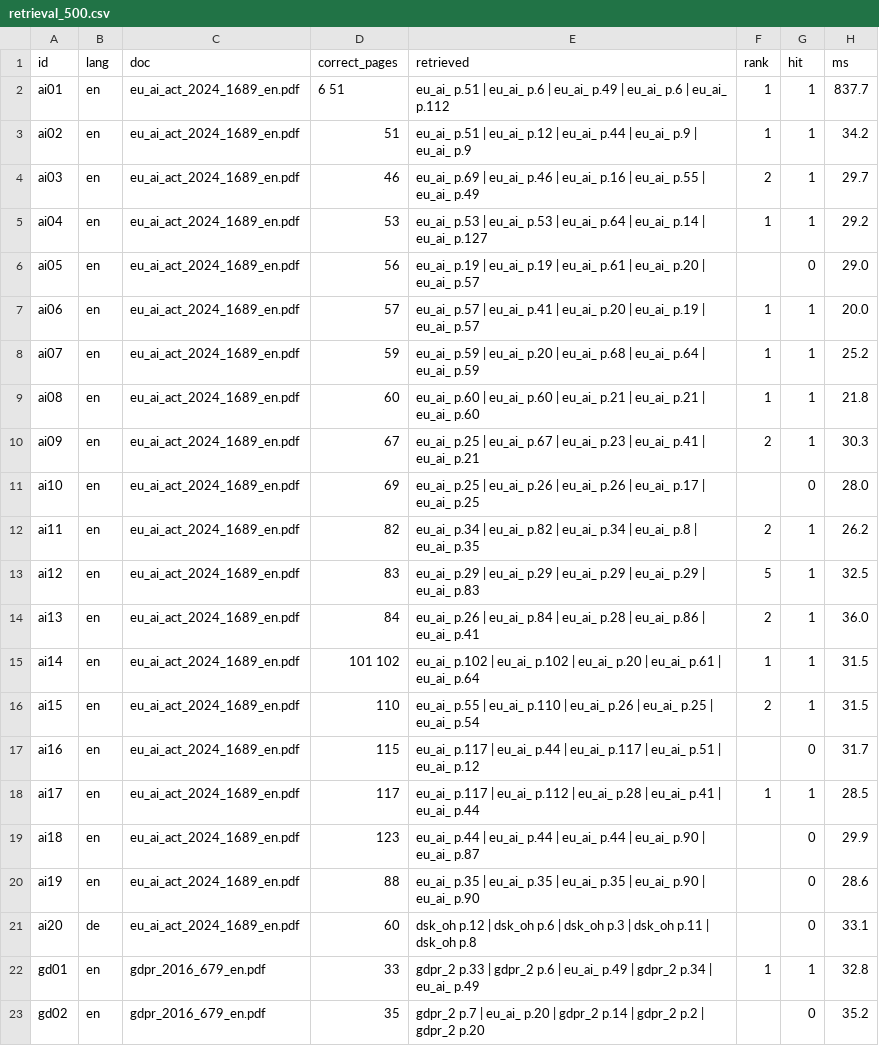
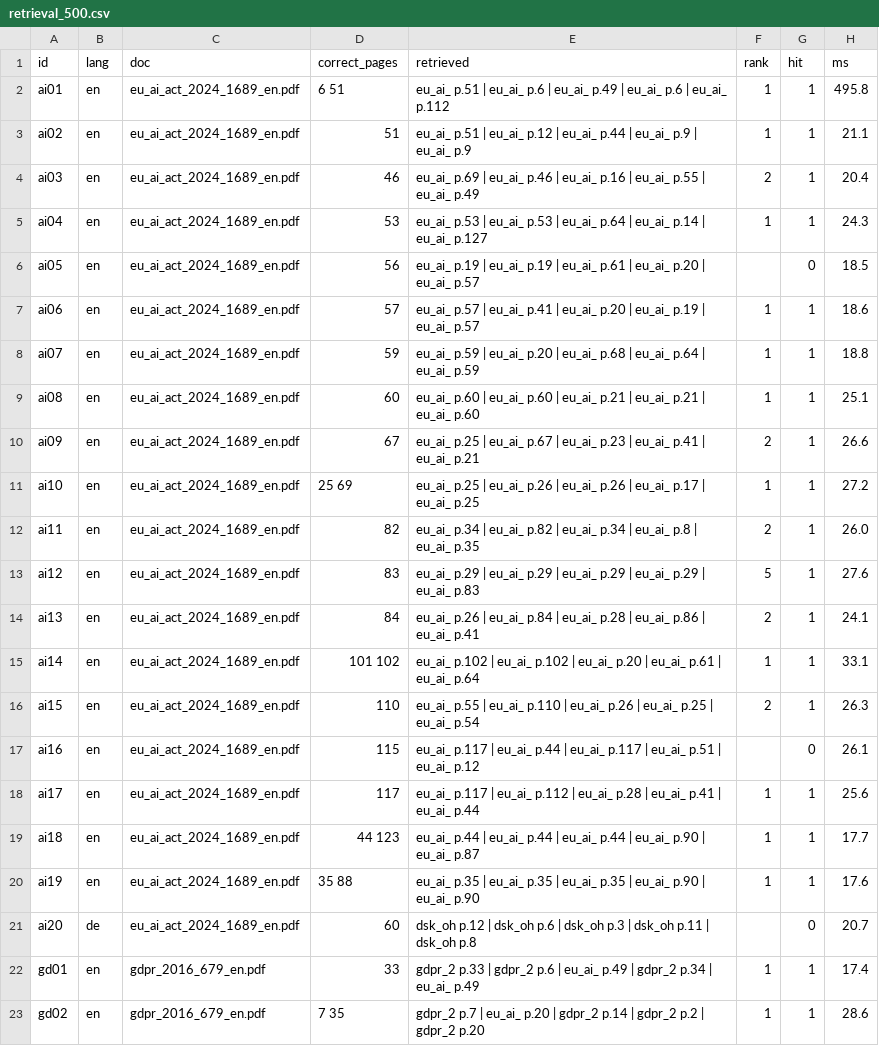
Before and after one commit to mirilkikani/ask-the-rules-rag, a CSV file: eval/results/retrieval_500.csv, drawn as a sheet; only a part is shown; the diff covers the shown part only.

Commit message:
Review misses, fix 4 labels (documented), rerun retrieval eval

```diff
--- a/eval/results/retrieval_500.csv
+++ b/eval/results/retrieval_500.csv
@@ -1,23 +1,23 @@
 id,lang,doc,correct_pages,retrieved,rank,hit,ms
-ai01,en,eu_ai_act_2024_1689_en.pdf,6 51,eu_ai_ p.51 | eu_ai_ p.6 | eu_ai_ p.49 | eu_ai_ p.6 | eu_ai_ p.112,1,1,837.7
-ai02,en,eu_ai_act_2024_1689_en.pdf,51,eu_ai_ p.51 | eu_ai_ p.12 | eu_ai_ p.44 | eu_ai_ p.9 | eu_ai_ p.9,1,1,34.2
-ai03,en,eu_ai_act_2024_1689_en.pdf,46,eu_ai_ p.69 | eu_ai_ p.46 | eu_ai_ p.16 | eu_ai_ p.55 | eu_ai_ p.49,2,1,29.7
-ai04,en,eu_ai_act_2024_1689_en.pdf,53,eu_ai_ p.53 | eu_ai_ p.53 | eu_ai_ p.64 | eu_ai_ p.14 | eu_ai_ p.127,1,1,29.2
-ai05,en,eu_ai_act_2024_1689_en.pdf,56,eu_ai_ p.19 | eu_ai_ p.19 | eu_ai_ p.61 | eu_ai_ p.20 | eu_ai_ p.57,,0,29.0
-ai06,en,eu_ai_act_2024_1689_en.pdf,57,eu_ai_ p.57 | eu_ai_ p.41 | eu_ai_ p.20 | eu_ai_ p.19 | eu_ai_ p.57,1,1,20.0
-ai07,en,eu_ai_act_2024_1689_en.pdf,59,eu_ai_ p.59 | eu_ai_ p.20 | eu_ai_ p.68 | eu_ai_ p.64 | eu_ai_ p.59,1,1,25.2
-ai08,en,eu_ai_act_2024_1689_en.pdf,60,eu_ai_ p.60 | eu_ai_ p.60 | eu_ai_ p.21 | eu_ai_ p.21 | eu_ai_ p.60,1,1,21.8
-ai09,en,eu_ai_act_2024_1689_en.pdf,67,eu_ai_ p.25 | eu_ai_ p.67 | eu_ai_ p.23 | eu_ai_ p.41 | eu_ai_ p.21,2,1,30.3
-ai10,en,eu_ai_act_2024_1689_en.pdf,69,eu_ai_ p.25 | eu_ai_ p.26 | eu_ai_ p.26 | eu_ai_ p.17 | eu_ai_ p.25,,0,28.0
-ai11,en,eu_ai_act_2024_1689_en.pdf,82,eu_ai_ p.34 | eu_ai_ p.82 | eu_ai_ p.34 | eu_ai_ p.8 | eu_ai_ p.35,2,1,26.2
-ai12,en,eu_ai_act_2024_1689_en.pdf,83,eu_ai_ p.29 | eu_ai_ p.29 | eu_ai_ p.29 | eu_ai_ p.29 | eu_ai_ p.83,5,1,32.5
-ai13,en,eu_ai_act_2024_1689_en.pdf,84,eu_ai_ p.26 | eu_ai_ p.84 | eu_ai_ p.28 | eu_ai_ p.86 | eu_ai_ p.41,2,1,36.0
-ai14,en,eu_ai_act_2024_1689_en.pdf,101 102,eu_ai_ p.102 | eu_ai_ p.102 | eu_ai_ p.20 | eu_ai_ p.61 | eu_ai_ p.64,1,1,31.5
-ai15,en,eu_ai_act_2024_1689_en.pdf,110,eu_ai_ p.55 | eu_ai_ p.110 | eu_ai_ p.26 | eu_ai_ p.25 | eu_ai_ p.54,2,1,31.5
-ai16,en,eu_ai_act_2024_1689_en.pdf,115,eu_ai_ p.117 | eu_ai_ p.44 | eu_ai_ p.117 | eu_ai_ p.51 | eu_ai_ p.12,,0,31.7
-ai17,en,eu_ai_act_2024_1689_en.pdf,117,eu_ai_ p.117 | eu_ai_ p.112 | eu_ai_ p.28 | eu_ai_ p.41 | eu_ai_ p.44,1,1,28.5
-ai18,en,eu_ai_act_2024_1689_en.pdf,123,eu_ai_ p.44 | eu_ai_ p.44 | eu_ai_ p.44 | eu_ai_ p.90 | eu_ai_ p.87,,0,29.9
-ai19,en,eu_ai_act_2024_1689_en.pdf,88,eu_ai_ p.35 | eu_ai_ p.35 | eu_ai_ p.35 | eu_ai_ p.90 | eu_ai_ p.90,,0,28.6
-ai20,de,eu_ai_act_2024_1689_en.pdf,60,dsk_oh p.12 | dsk_oh p.6 | dsk_oh p.3 | dsk_oh p.11 | dsk_oh p.8,,0,33.1
-gd01,en,gdpr_2016_679_en.pdf,33,gdpr_2 p.33 | gdpr_2 p.6 | eu_ai_ p.49 | gdpr_2 p.34 | eu_ai_ p.49,1,1,32.8
-gd02,en,gdpr_2016_679_en.pdf,35,gdpr_2 p.7 | eu_ai_ p.20 | gdpr_2 p.14 | gdpr_2 p.2 | gdpr_2 p.20,,0,35.2
+ai01,en,eu_ai_act_2024_1689_en.pdf,6 51,eu_ai_ p.51 | eu_ai_ p.6 | eu_ai_ p.49 | eu_ai_ p.6 | eu_ai_ p.112,1,1,495.8
+ai02,en,eu_ai_act_2024_1689_en.pdf,51,eu_ai_ p.51 | eu_ai_ p.12 | eu_ai_ p.44 | eu_ai_ p.9 | eu_ai_ p.9,1,1,21.1
+ai03,en,eu_ai_act_2024_1689_en.pdf,46,eu_ai_ p.69 | eu_ai_ p.46 | eu_ai_ p.16 | eu_ai_ p.55 | eu_ai_ p.49,2,1,20.4
+ai04,en,eu_ai_act_2024_1689_en.pdf,53,eu_ai_ p.53 | eu_ai_ p.53 | eu_ai_ p.64 | eu_ai_ p.14 | eu_ai_ p.127,1,1,24.3
+ai05,en,eu_ai_act_2024_1689_en.pdf,56,eu_ai_ p.19 | eu_ai_ p.19 | eu_ai_ p.61 | eu_ai_ p.20 | eu_ai_ p.57,,0,18.5
+ai06,en,eu_ai_act_2024_1689_en.pdf,57,eu_ai_ p.57 | eu_ai_ p.41 | eu_ai_ p.20 | eu_ai_ p.19 | eu_ai_ p.57,1,1,18.6
+ai07,en,eu_ai_act_2024_1689_en.pdf,59,eu_ai_ p.59 | eu_ai_ p.20 | eu_ai_ p.68 | eu_ai_ p.64 | eu_ai_ p.59,1,1,18.8
+ai08,en,eu_ai_act_2024_1689_en.pdf,60,eu_ai_ p.60 | eu_ai_ p.60 | eu_ai_ p.21 | eu_ai_ p.21 | eu_ai_ p.60,1,1,25.1
+ai09,en,eu_ai_act_2024_1689_en.pdf,67,eu_ai_ p.25 | eu_ai_ p.67 | eu_ai_ p.23 | eu_ai_ p.41 | eu_ai_ p.21,2,1,26.6
+ai10,en,eu_ai_act_2024_1689_en.pdf,25 69,eu_ai_ p.25 | eu_ai_ p.26 | eu_ai_ p.26 | eu_ai_ p.17 | eu_ai_ p.25,1,1,27.2
+ai11,en,eu_ai_act_2024_1689_en.pdf,82,eu_ai_ p.34 | eu_ai_ p.82 | eu_ai_ p.34 | eu_ai_ p.8 | eu_ai_ p.35,2,1,26.0
+ai12,en,eu_ai_act_2024_1689_en.pdf,83,eu_ai_ p.29 | eu_ai_ p.29 | eu_ai_ p.29 | eu_ai_ p.29 | eu_ai_ p.83,5,1,27.6
+ai13,en,eu_ai_act_2024_1689_en.pdf,84,eu_ai_ p.26 | eu_ai_ p.84 | eu_ai_ p.28 | eu_ai_ p.86 | eu_ai_ p.41,2,1,24.1
+ai14,en,eu_ai_act_2024_1689_en.pdf,101 102,eu_ai_ p.102 | eu_ai_ p.102 | eu_ai_ p.20 | eu_ai_ p.61 | eu_ai_ p.64,1,1,33.1
+ai15,en,eu_ai_act_2024_1689_en.pdf,110,eu_ai_ p.55 | eu_ai_ p.110 | eu_ai_ p.26 | eu_ai_ p.25 | eu_ai_ p.54,2,1,26.3
+ai16,en,eu_ai_act_2024_1689_en.pdf,115,eu_ai_ p.117 | eu_ai_ p.44 | eu_ai_ p.117 | eu_ai_ p.51 | eu_ai_ p.12,,0,26.1
+ai17,en,eu_ai_act_2024_1689_en.pdf,117,eu_ai_ p.117 | eu_ai_ p.112 | eu_ai_ p.28 | eu_ai_ p.41 | eu_ai_ p.44,1,1,25.6
+ai18,en,eu_ai_act_2024_1689_en.pdf,44 123,eu_ai_ p.44 | eu_ai_ p.44 | eu_ai_ p.44 | eu_ai_ p.90 | eu_ai_ p.87,1,1,17.7
+ai19,en,eu_ai_act_2024_1689_en.pdf,35 88,eu_ai_ p.35 | eu_ai_ p.35 | eu_ai_ p.35 | eu_ai_ p.90 | eu_ai_ p.90,1,1,17.6
+ai20,de,eu_ai_act_2024_1689_en.pdf,60,dsk_oh p.12 | dsk_oh p.6 | dsk_oh p.3 | dsk_oh p.11 | dsk_oh p.8,,0,20.7
+gd01,en,gdpr_2016_679_en.pdf,33,gdpr_2 p.33 | gdpr_2 p.6 | eu_ai_ p.49 | gdpr_2 p.34 | eu_ai_ p.49,1,1,17.4
+gd02,en,gdpr_2016_679_en.pdf,7 35,gdpr_2 p.7 | eu_ai_ p.20 | gdpr_2 p.14 | gdpr_2 p.2 | gdpr_2 p.20,1,1,28.6
```
Also changed, not shown: 28 edited cells elsewhere in this file, eval/results/retrieval_1000.csv, eval/results/retrieval_1500.csv, 3 other files.
